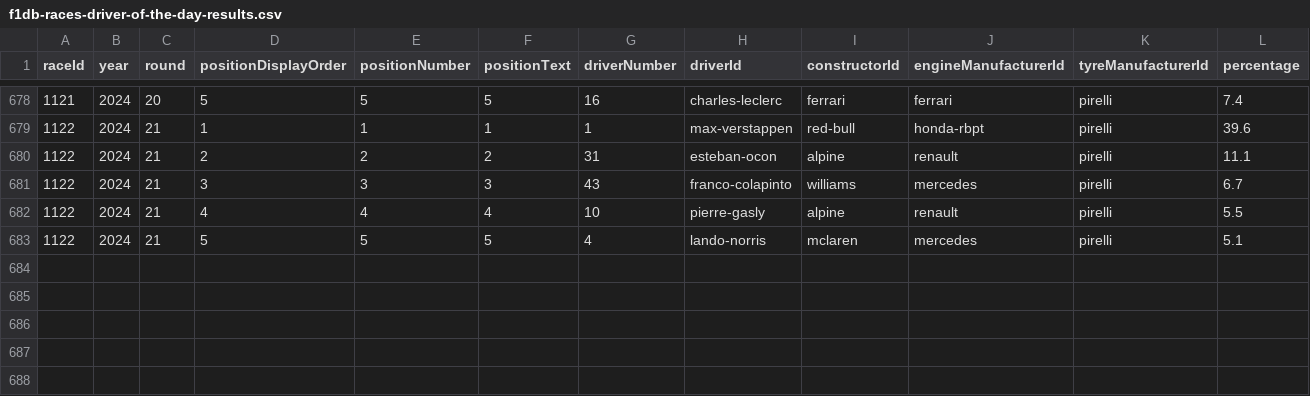
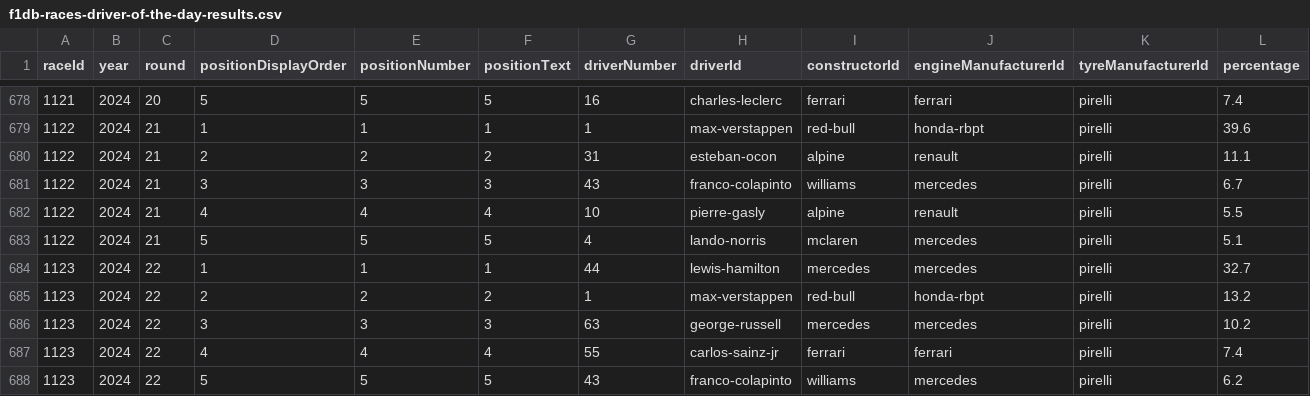
Before and after one commit to BoBeauf/formula_one, a CSV file: f1db-csv/f1db-races-driver-of-the-day-results.csv, drawn as a sheet; only a part is shown, gaps mark what is left out; the diff names each change by its address in the sheet, - before the commit and + after, or states it on an @@ line.

```diff
--- a/f1db-csv/f1db-races-driver-of-the-day-results.csv
+++ b/f1db-csv/f1db-races-driver-of-the-day-results.csv
+row 684: 1123 | 2024 | 22 | 1 | 1 | 1 | 44 | lewis-hamilton | mercedes | mercedes | pirelli | 32.7
+row 685: 1123 | 2024 | 22 | 2 | 2 | 2 | 1 | max-verstappen | red-bull | honda-rbpt | pirelli | 13.2
+row 686: 1123 | 2024 | 22 | 3 | 3 | 3 | 63 | george-russell | mercedes | mercedes | pirelli | 10.2
+row 687: 1123 | 2024 | 22 | 4 | 4 | 4 | 55 | carlos-sainz-jr | ferrari | ferrari | pirelli | 7.4
+row 688: 1123 | 2024 | 22 | 5 | 5 | 5 | 43 | franco-colapinto | williams | mercedes | pirelli | 6.2
```
Also changed, not shown: f1db-csv/f1db-races-constructor-standings.csv, f1db-csv/f1db-races-driver-standings.csv, 21 other files.
